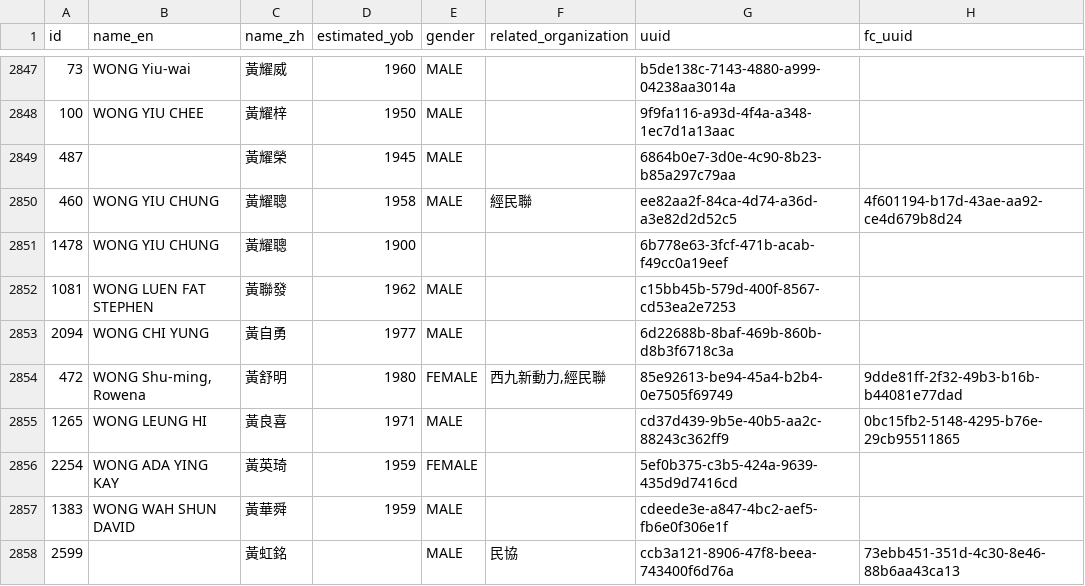
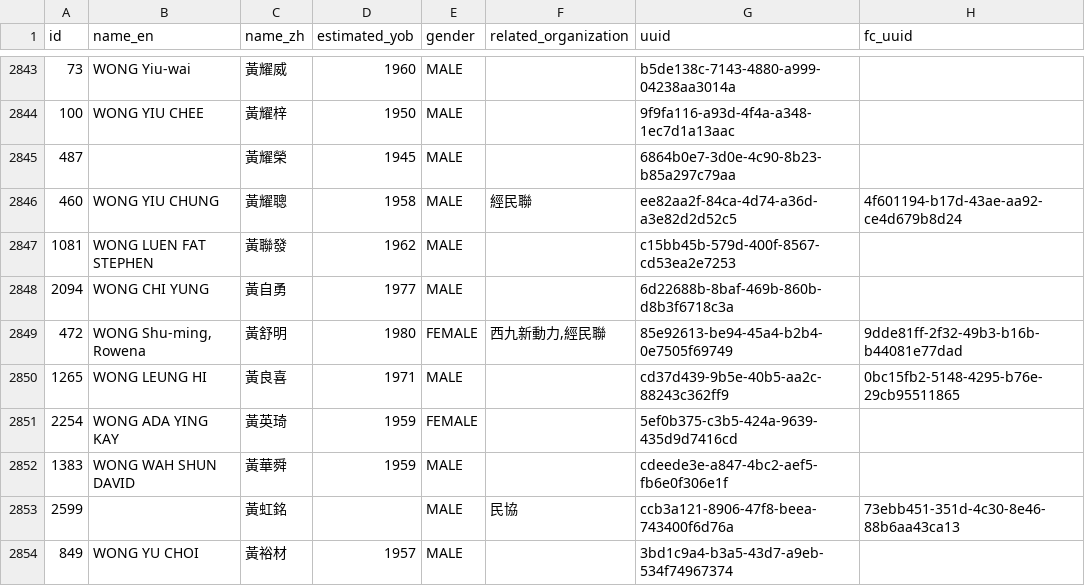
Before and after one commit to nandiheath/dc-data, a CSV file: importer/csv/dcd_people.csv, drawn as a sheet; only a part is shown, gaps mark what is left out; the shorter side is filled out with more unchanged rows; the diff covers the shown part only.

```diff
--- a/importer/csv/dcd_people.csv
+++ b/importer/csv/dcd_people.csv
@@ -2850,3 +2846,2 @@ id,name_en,name_zh,estimated_yob,gender,related_organization,uuid,fc_uuid
 460,WONG YIU CHUNG,黃耀聰,1958,MALE,經民聯,ee82aa2f-84ca-4d74-a36d-a3e82d2d52c5,4f601194-b17d-43ae-aa92-ce4d679b8d24
-1478,WONG YIU CHUNG,黃耀聰,1900,,,6b778e63-3fcf-471b-acab-f49cc0a19eef,
 1081,WONG LUEN FAT STEPHEN,黃聯發,1962,MALE,,c15bb45b-579d-400f-8567-cd53ea2e7253,
```
Also changed, not shown: 5 removed rows and 6 edited cells elsewhere in this file, importer/csv/dcd_candidates.csv, importer/csv/dcd_councilors.csv.
